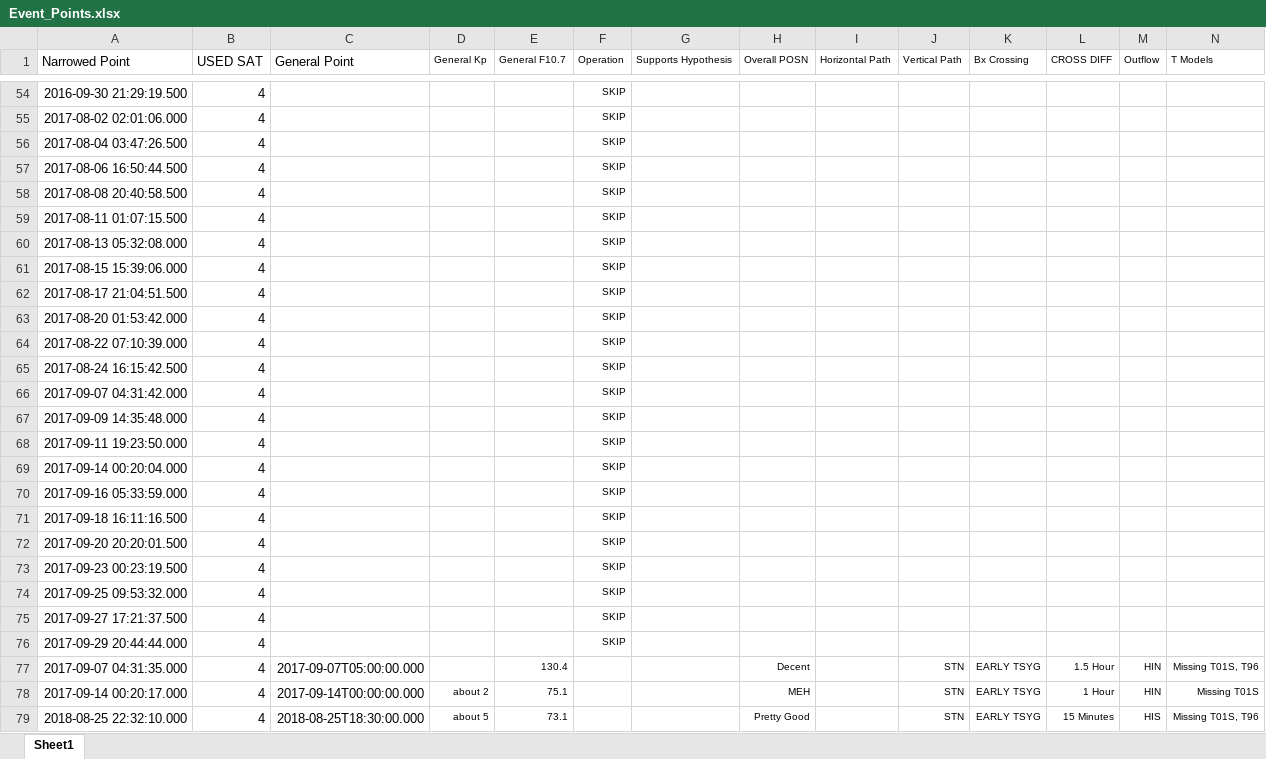
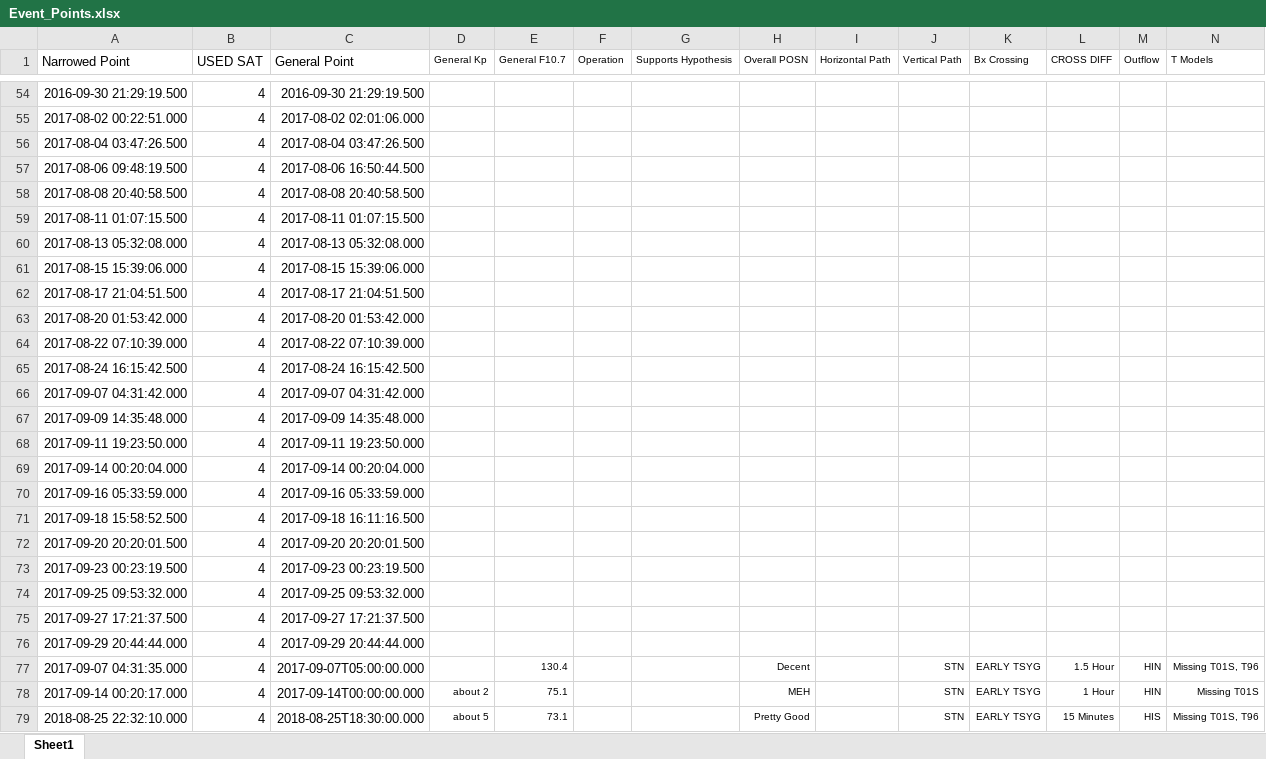
Before and after one commit to spacecataz/tailwagtools, an Excel workbook: Event_Points.xlsx, sheet Sheet1, drawn as a sheet; only a part is shown, gaps mark what is left out; values as stored, in another font and other column widths than the file's, no borders; charts and pictures not drawn; removed rows and columns are numbered as before the commit, all else as after; rows hold the shown columns only; the diff covers the shown part only; the diff names each change by its address in the sheet, - before the commit and + after, or states it on an @@ line.

```diff
--- a/Event_Points.xlsx (sheet Sheet1)
+++ b/Event_Points.xlsx (sheet Sheet1)
-C54 (General Point): (empty)
+C54 (General Point): 2016-09-30 21:29:19.500
-F54 (Operation): SKIP
+F54 (Operation): (empty)
-row 55: 2017-08-02 02:01:06.000 | 4 |  |  |  | SKIP
+row 55: 2017-08-02 00:22:51.000 | 4 | 2017-08-02 02:01:06.000
-C56 (General Point): (empty)
+C56 (General Point): 2017-08-04 03:47:26.500
-F56 (Operation): SKIP
+F56 (Operation): (empty)
-row 57: 2017-08-06 16:50:44.500 | 4 |  |  |  | SKIP
+row 57: 2017-08-06 09:48:19.500 | 4 | 2017-08-06 16:50:44.500
-C58 (General Point): (empty)
+C58 (General Point): 2017-08-08 20:40:58.500
-F58:F70 (Operation): SKIP
+F58:F70 (Operation): (empty)
-C59 (General Point): (empty)
+C59 (General Point): 2017-08-11 01:07:15.500
-C60 (General Point): (empty)
+C60 (General Point): 2017-08-13 05:32:08.000
-C61 (General Point): (empty)
+C61 (General Point): 2017-08-15 15:39:06.000
-C62 (General Point): (empty)
+C62 (General Point): 2017-08-17 21:04:51.500
-C63 (General Point): (empty)
+C63 (General Point): 2017-08-20 01:53:42.000
-C64 (General Point): (empty)
+C64 (General Point): 2017-08-22 07:10:39.000
-C65 (General Point): (empty)
+C65 (General Point): 2017-08-24 16:15:42.500
-C66 (General Point): (empty)
+C66 (General Point): 2017-09-07 04:31:42.000
-C67 (General Point): (empty)
+C67 (General Point): 2017-09-09 14:35:48.000
-C68 (General Point): (empty)
+C68 (General Point): 2017-09-11 19:23:50.000
-C69 (General Point): (empty)
+C69 (General Point): 2017-09-14 00:20:04.000
-C70 (General Point): (empty)
+C70 (General Point): 2017-09-16 05:33:59.000
-row 71: 2017-09-18 16:11:16.500 | 4 |  |  |  | SKIP
+row 71: 2017-09-18 15:58:52.500 | 4 | 2017-09-18 16:11:16.500
-C72 (General Point): (empty)
+C72 (General Point): 2017-09-20 20:20:01.500
-F72:F76 (Operation): SKIP
+F72:F76 (Operation): (empty)
-C73 (General Point): (empty)
+C73 (General Point): 2017-09-23 00:23:19.500
-C74 (General Point): (empty)
+C74 (General Point): 2017-09-25 09:53:32.000
-C75 (General Point): (empty)
+C75 (General Point): 2017-09-27 17:21:37.500
-C76 (General Point): (empty)
+C76 (General Point): 2017-09-29 20:44:44.000
```
Also changed, not shown: 8 added rows, 8 removed rows and 61 edited cells elsewhere in this sheet, charts or pictures.
